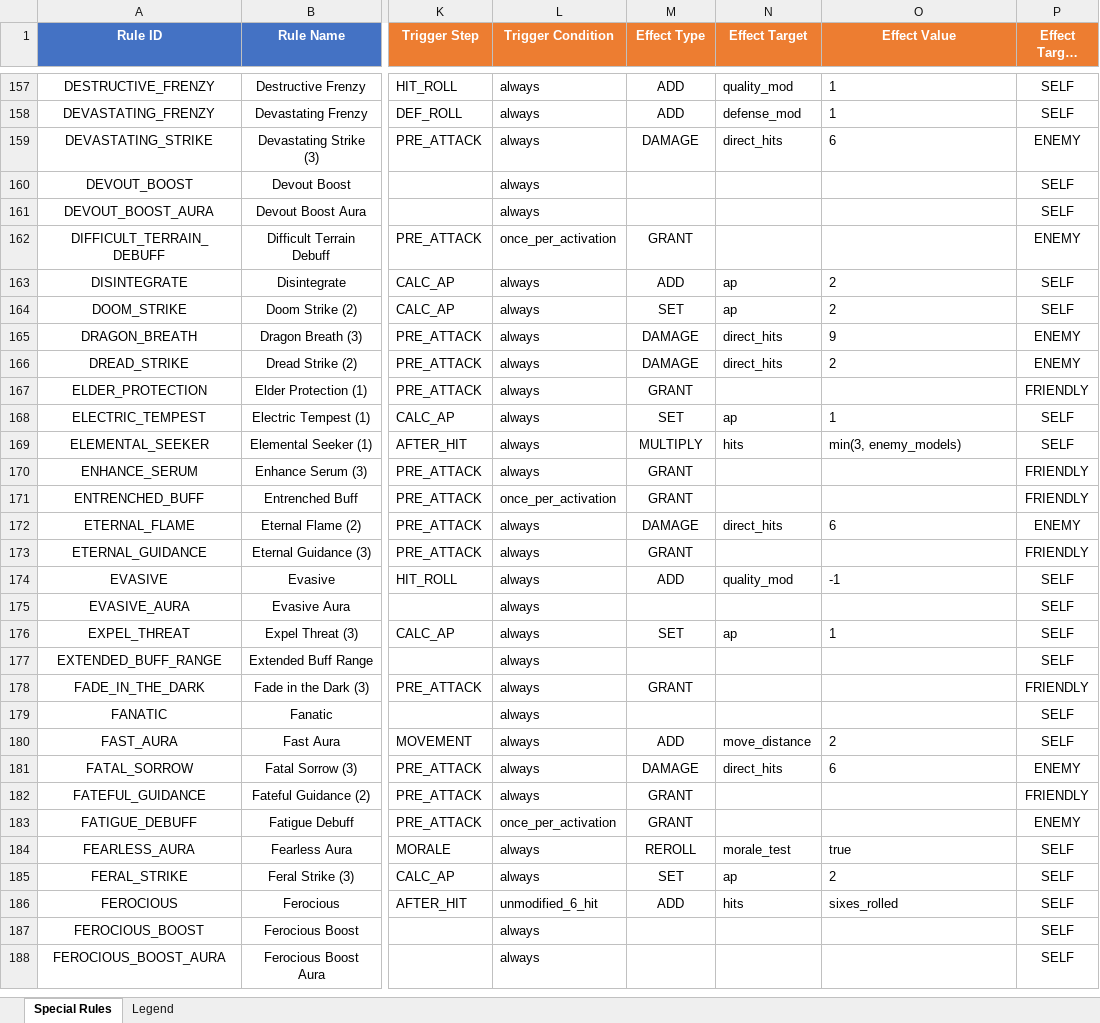
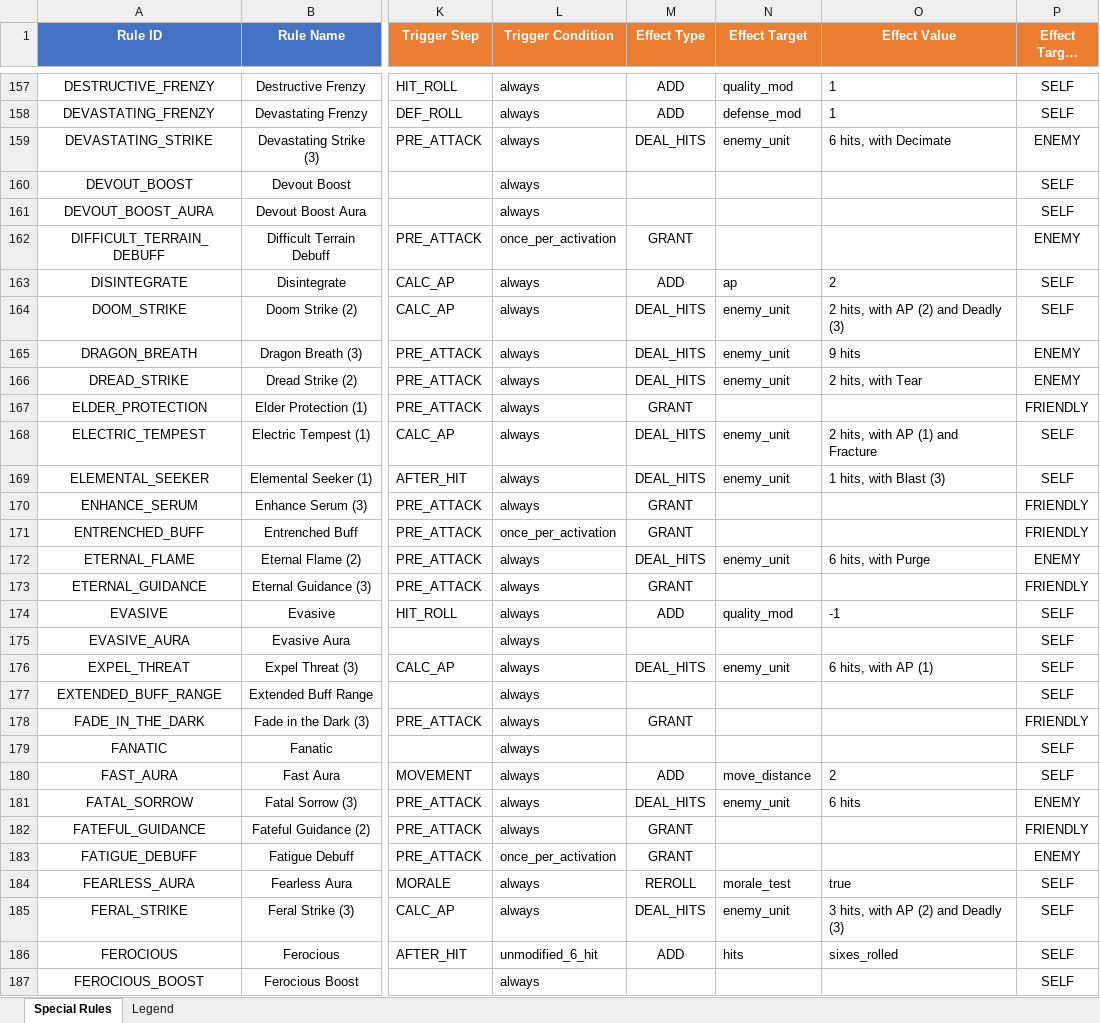
Before and after one commit to Dewerwork/Science-Battle-Simulator, an Excel workbook: docs/special_rules_review_matrix.xlsx, sheet Special Rules, drawn as a sheet; only a part is shown, gaps mark what is left out; the shorter side is filled out with more unchanged rows; long unchanged cells end in …; values as stored, in another font and other column widths than the file's, no borders; the diff covers the shown part only; the diff names each change by its address in the sheet, - before the commit and + after, or states it on an @@ line.

```diff
--- a/docs/special_rules_review_matrix.xlsx (sheet Special Rules)
+++ b/docs/special_rules_review_matrix.xlsx (sheet Special Rules)
-M159 (Effect Type): DAMAGE
+M159 (Effect Type): DEAL_HITS
-N159 (Effect Target): direct_hits
+N159 (Effect Target): enemy_unit
-O159 (Effect Value): 6
+O159 (Effect Value): 6 hits, with Decimate
-M164 (Effect Type): SET
+M164 (Effect Type): DEAL_HITS
-N164 (Effect Target): ap
+N164 (Effect Target): enemy_unit
-O164 (Effect Value): 2
+O164 (Effect Value): 2 hits, with AP (2) and Deadly (3)
-M165:M166 (Effect Type): DAMAGE
+M165:M166 (Effect Type): DEAL_HITS
-N165:N166 (Effect Target): direct_hits
+N165:N166 (Effect Target): enemy_unit
-O165 (Effect Value): 9
+O165 (Effect Value): 9 hits
-O166 (Effect Value): 2
+O166 (Effect Value): 2 hits, with Tear
-M168 (Effect Type): SET
+M168 (Effect Type): DEAL_HITS
-N168 (Effect Target): ap
+N168 (Effect Target): enemy_unit
-O168 (Effect Value): 1
+O168 (Effect Value): 2 hits, with AP (1) and Fracture
-M169 (Effect Type): MULTIPLY
+M169 (Effect Type): DEAL_HITS
-N169 (Effect Target): hits
+N169 (Effect Target): enemy_unit
-O169 (Effect Value): min(3, enemy_models)
+O169 (Effect Value): 1 hits, with Blast (3)
-M172 (Effect Type): DAMAGE
+M172 (Effect Type): DEAL_HITS
-N172 (Effect Target): direct_hits
+N172 (Effect Target): enemy_unit
-O172 (Effect Value): 6
+O172 (Effect Value): 6 hits, with Purge
-M176 (Effect Type): SET
+M176 (Effect Type): DEAL_HITS
-N176 (Effect Target): ap
+N176 (Effect Target): enemy_unit
-O176 (Effect Value): 1
+O176 (Effect Value): 6 hits, with AP (1)
-M181 (Effect Type): DAMAGE
+M181 (Effect Type): DEAL_HITS
-N181 (Effect Target): direct_hits
+N181 (Effect Target): enemy_unit
-O181 (Effect Value): 6
+O181 (Effect Value): 6 hits
-M185 (Effect Type): SET
+M185 (Effect Type): DEAL_HITS
-N185 (Effect Target): ap
+N185 (Effect Target): enemy_unit
-O185 (Effect Value): 2
+O185 (Effect Value): 3 hits, with AP (2) and Deadly (3)
```
Also changed, not shown: 282 edited cells elsewhere in this sheet.
